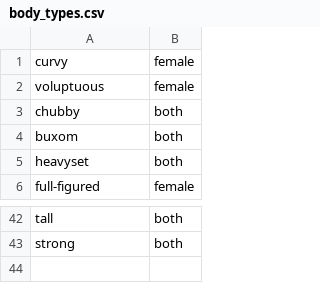
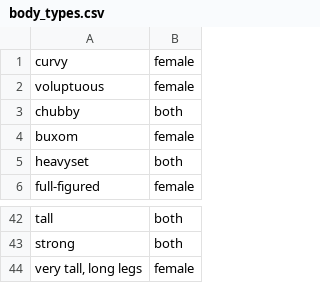
Before and after one commit to AIrjen/OneButtonPrompt, a CSV file: csvfiles/body_types.csv, drawn as a sheet; only a part is shown, gaps mark what is left out.

```diff
--- a/csvfiles/body_types.csv
+++ b/csvfiles/body_types.csv
@@ -3,3 +3,3 @@ voluptuous;female
 chubby;both
-buxom;both
+buxom;female
 heavyset;both
@@ -43 +43,2 @@ tall;both
 strong;both
+very tall, long legs;female
```
Also changed, not shown: csvfiles/jobs.csv, 3 other files.
